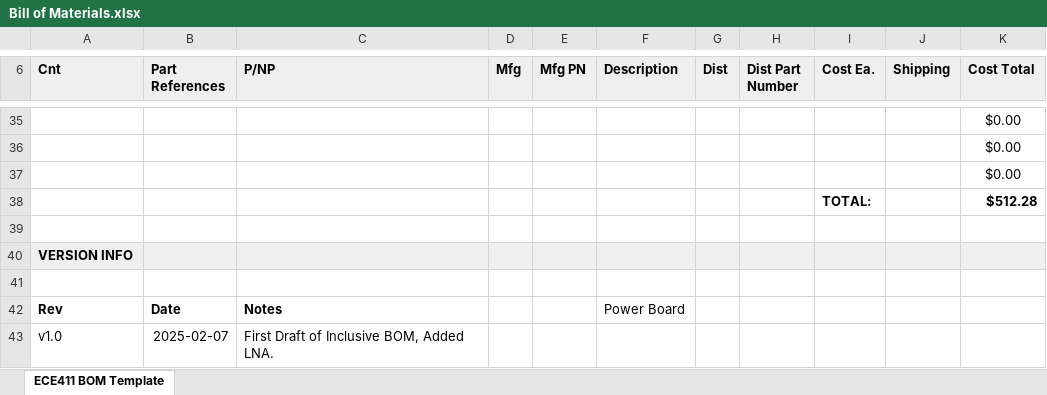
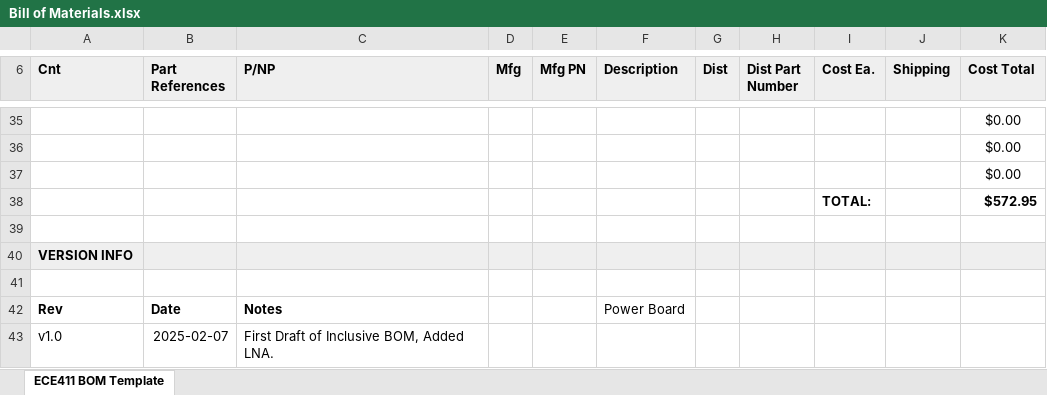
Before and after one commit to Glaubinator/Radio-Telescope-RCA, an Excel workbook: BOMs/Bill of Materials.xlsx, sheet ECE411 BOM Template, drawn as a sheet; only a part is shown, gaps mark what is left out; values as stored, in another font and other column widths than the file's, no borders; charts and pictures not drawn; the diff names each change by its address in the sheet, - before the commit and + after, or states it on an @@ line.

Commit message:
Fixed Slight Mistake
No revision necessary

```diff
--- a/BOMs/Bill of Materials.xlsx (sheet ECE411 BOM Template)
+++ b/BOMs/Bill of Materials.xlsx (sheet ECE411 BOM Template)
-K38 (Cost Total): $512.28
+K38 (Cost Total): $572.95
```
